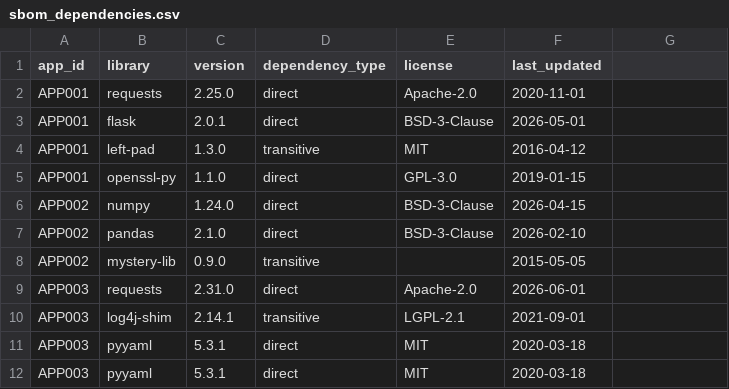
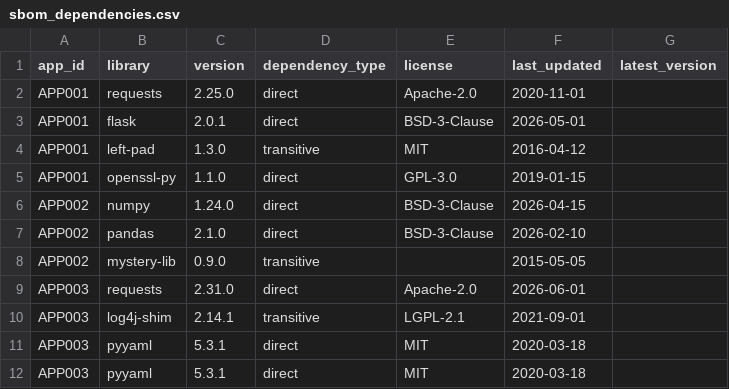
Before and after one commit to Nishwanth333/SBOM-Analyzer, a CSV file: sbom-scanner/data/sample_inputs/sbom_dependencies.csv, drawn as a sheet; the diff names each change by its address in the sheet, - before the commit and + after, or states it on an @@ line.

```diff
--- a/sbom-scanner/data/sample_inputs/sbom_dependencies.csv
+++ b/sbom-scanner/data/sample_inputs/sbom_dependencies.csv
-G1: (empty)
+G1: latest_version
```
Also changed, not shown: 2 other files.
